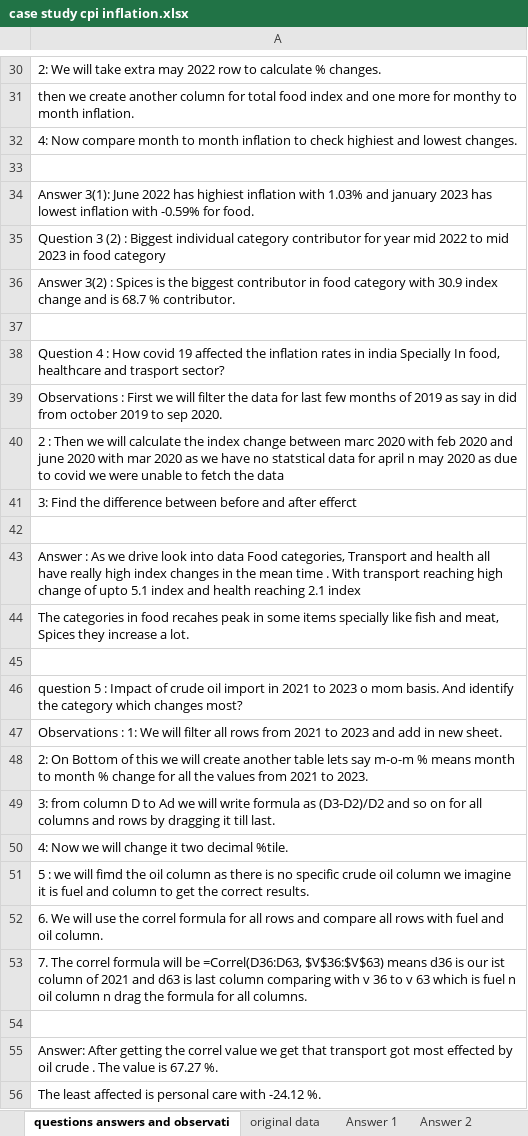
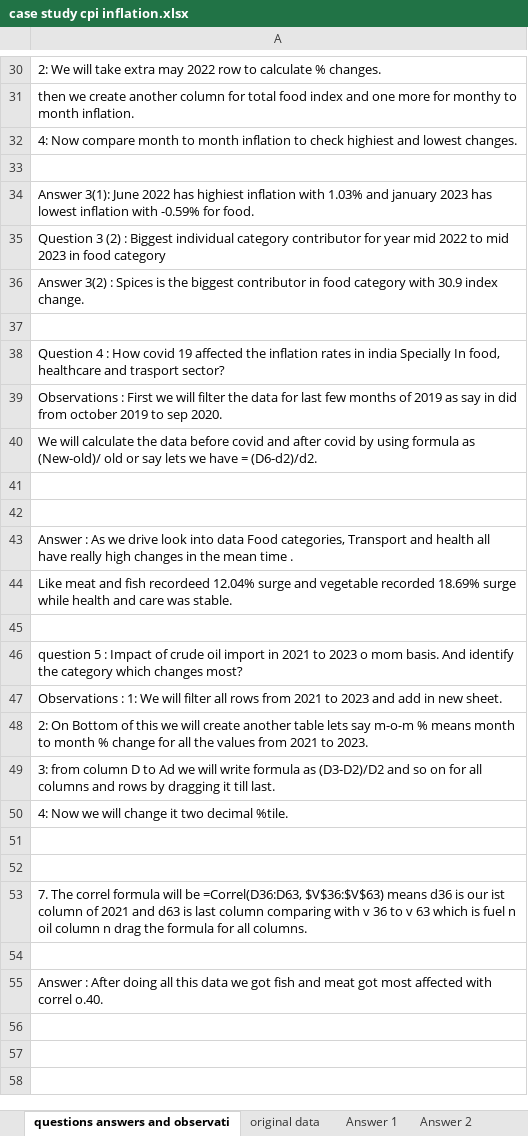
Before and after one commit to Karan12228/CPI-Inflation-Analysis, an Excel workbook: case study cpi inflation.xlsx, sheet questions answers and observati, drawn as a sheet; only a part is shown, gaps mark what is left out; values as stored, in another font and other column widths than the file's, no borders; removed rows and columns are numbered as before the commit, all else as after; the diff names each change by its address in the sheet, - before the commit and + after, or states it on an @@ line.

```diff
--- a/case study cpi inflation.xlsx (sheet questions answers and observati)
+++ b/case study cpi inflation.xlsx (sheet questions answers and observati)
-A36: …30.9 index change and is 68.7 % contributor.
+A36: …30.9 index change.
-A40: 2 : Then we will calculate the index change between marc 2020 with feb 2020 and june 2020 with mar 2020 as we have no statstical data for april n may 2020 as due to covid we were unable to fetch the data
+A40: We will calculate the data before covid and after covid by using formula as (New-old)/ old or say lets we have = (D6-d2)/d2.
-row 41: 3: Find the difference between before and after efferct
+row 42: (empty)
-A43: …really high index changes in the mean time . With transport reaching high change of upto 5.1 index and health reaching 2.1 index
+A43: …really high changes in the mean time .
-A44: The categories in food recahes peak in some items specially like fish and meat, Spices they increase a lot.
+A44: Like meat and fish recordeed 12.04% surge and vegetable recorded 18.69% surge while health and care was stable.
-A51: 5 : we will fimd the oil column as there is no specific crude oil column we imagine it is fuel and column to get the correct results.
+A51: (empty)
-A52: 6. We will use the correl formula for all rows and compare all rows with fuel and oil column.
+A52: (empty)
-A55: Answer: After getting the correl value we get that transport got most effected by oil crude . The value is 67.27 %.
+A55: Answer : After doing all this data we got fish and meat got most affected with correl o.40.
-row 56: The least affected is personal care with -24.12 %.
```
Also changed, not shown: sheet Answer 5, sheet Answer 4 covid 19 effect, sheet Answer3 second part, hidden cells, charts or pictures.
